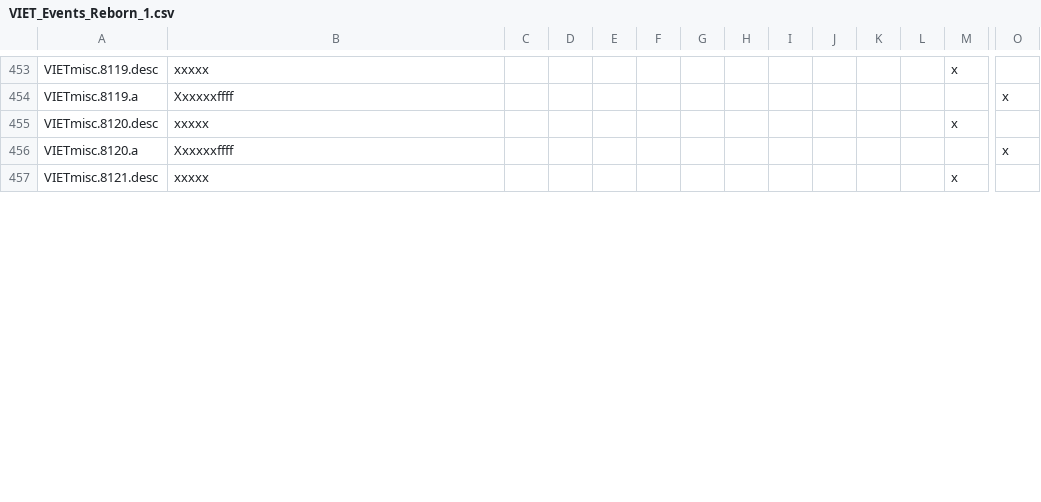
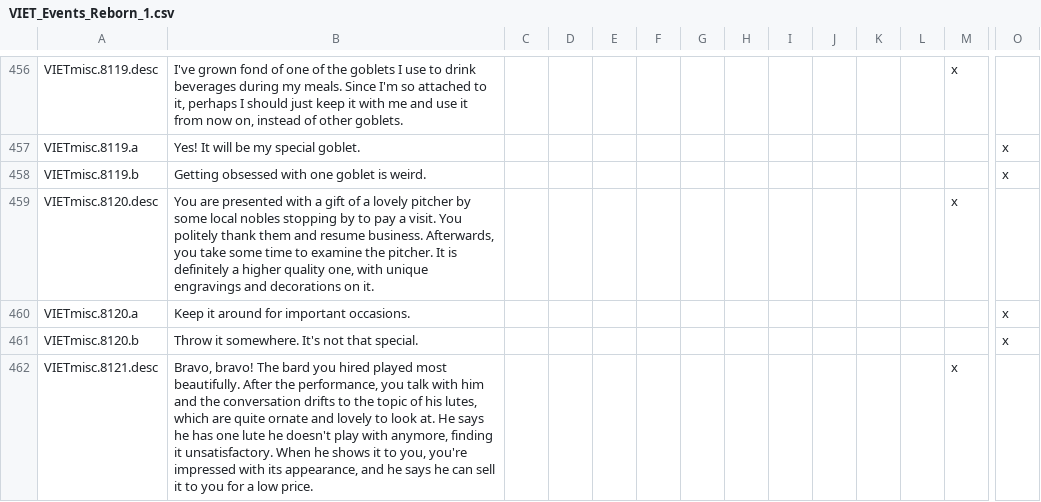
Before and after one commit to cybrxkhan/VIET-Events-Reborn, a CSV file: VIET Events/localisation/VIET_Events_Reborn_1.csv, drawn as a sheet; only a part is shown, gaps mark what is left out; addresses are those after the commit; rows hold the shown columns only; the diff covers the shown part only; the diff names each change by its address in the sheet, - before the commit and + after, or states it on an @@ line.

```diff
--- a/VIET Events/localisation/VIET_Events_Reborn_1.csv
+++ b/VIET Events/localisation/VIET_Events_Reborn_1.csv
-B456: xxxxx
+B456: I've grown fond of one of the goblets I use to drink beverages during my meals. Since I'm so attached to it, perhaps I should just keep it with me and use it from now on, instead of other goblets.
-B457: Xxxxxxffff
+B457: Yes! It will be my special goblet.
+row 458: VIETmisc.8119.b | Getting obsessed with one goblet is weird. |  |  |  |  |  |  |  |  |  |  |  | x
-B459: xxxxx
+B459: You are presented with a gift of a lovely pitcher by some local nobles stopping by to pay a visit. You politely thank them and resume business. Afterwards, you take some time to examine the pitcher. It is definitely a higher quality one, with unique engravings and decorations on it.
-B460: Xxxxxxffff
+B460: Keep it around for important occasions.
+row 461: VIETmisc.8120.b | Throw it somewhere. It's not that special. |  |  |  |  |  |  |  |  |  |  |  | x
-B462: xxxxx
+B462: Bravo, bravo! The bard you hired played most beautifully. After the performance, you talk with him and the conversation drifts to the topic of his lutes, which are quite ornate and lovely to look at. He says he has one lute he doesn't play with anymore, finding it unsatisfactory. When he shows it to you, you're impressed with its appearance, and he says he can sell it to you for a low price.
```
Also changed, not shown: 7 added rows and 21 edited cells elsewhere in this file, 2 other files.
